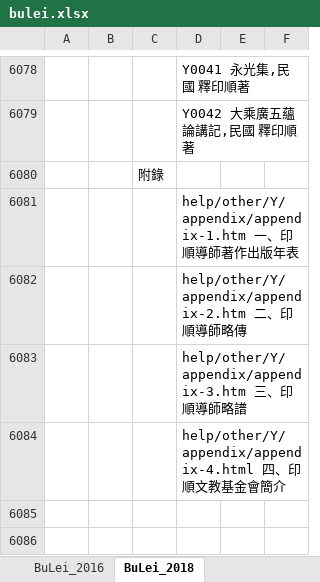
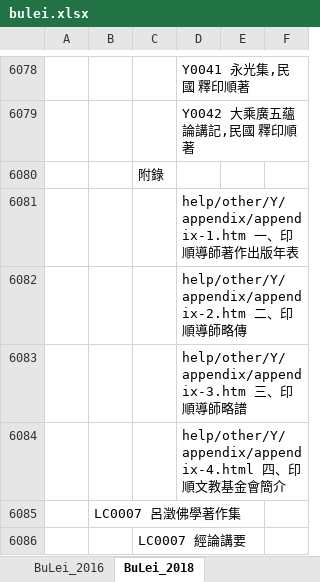
Before and after one commit to heavenchou/cbwork-bin, an Excel workbook: cbreader2X/bulei/bulei.xlsx, sheet BuLei_2018, drawn as a sheet; only a part is shown, gaps mark what is left out; values as stored, in another font and other column widths than the file's, no borders; the diff names each change by its address in the sheet, - before the commit and + after, or states it on an @@ line.

```diff
--- a/cbreader2X/bulei/bulei.xlsx (sheet BuLei_2018)
+++ b/cbreader2X/bulei/bulei.xlsx (sheet BuLei_2018)
+row 6085:  | LC0007 呂澂佛學著作集
+row 6086:  |  | LC0007 經論講要
```
Also changed, not shown: cbreader2X/Nav/book_nav.xlsx, cbreader2X/nav/advance_nav.xlsx, 8 other files.
